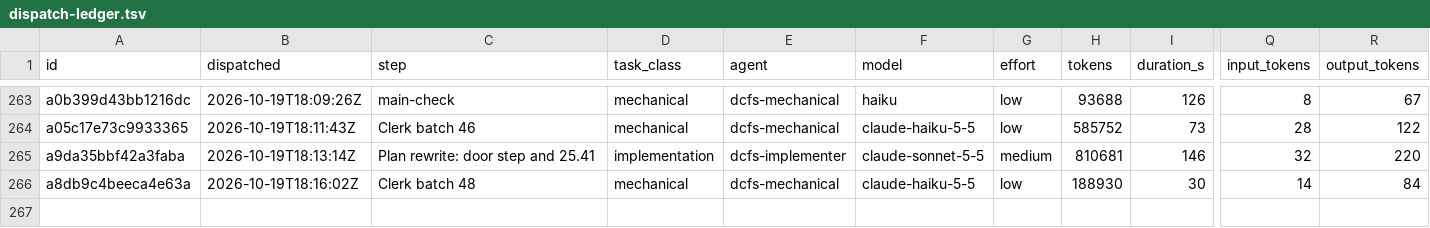
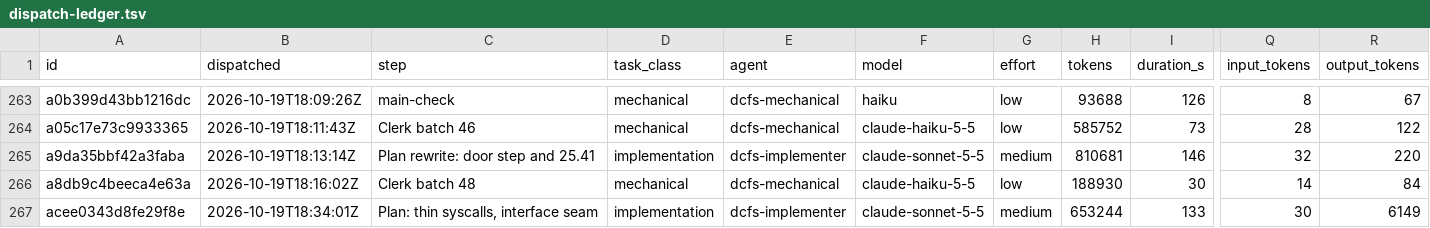
Before and after one commit to eatnumber1/dircachefs, a TSV file: docs/plan/dispatch-ledger.tsv, drawn as a sheet; only a part is shown, gaps mark what is left out; rows hold the shown columns only; the diff names each change by its address in the sheet, - before the commit and + after, or states it on an @@ line.

```diff
--- a/docs/plan/dispatch-ledger.tsv
+++ b/docs/plan/dispatch-ledger.tsv
+row 267: acee0343d8fe29f8e | 2026-10-19T18:34:01Z | Plan: thin syscalls, interface seam | implementation | dcfs-implementer | claude-sonnet-5-5 | medium | 653244 | 133 | 30 | 6149
```
